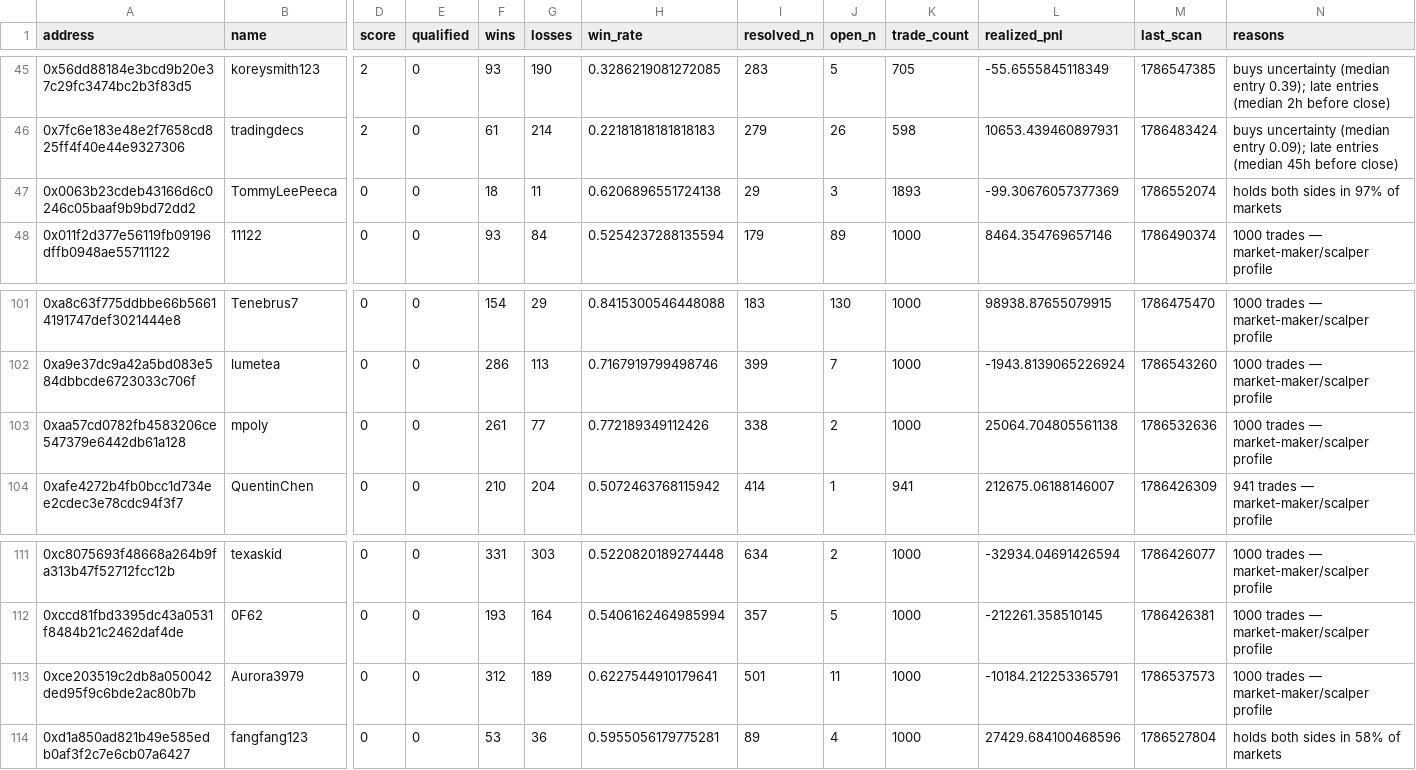
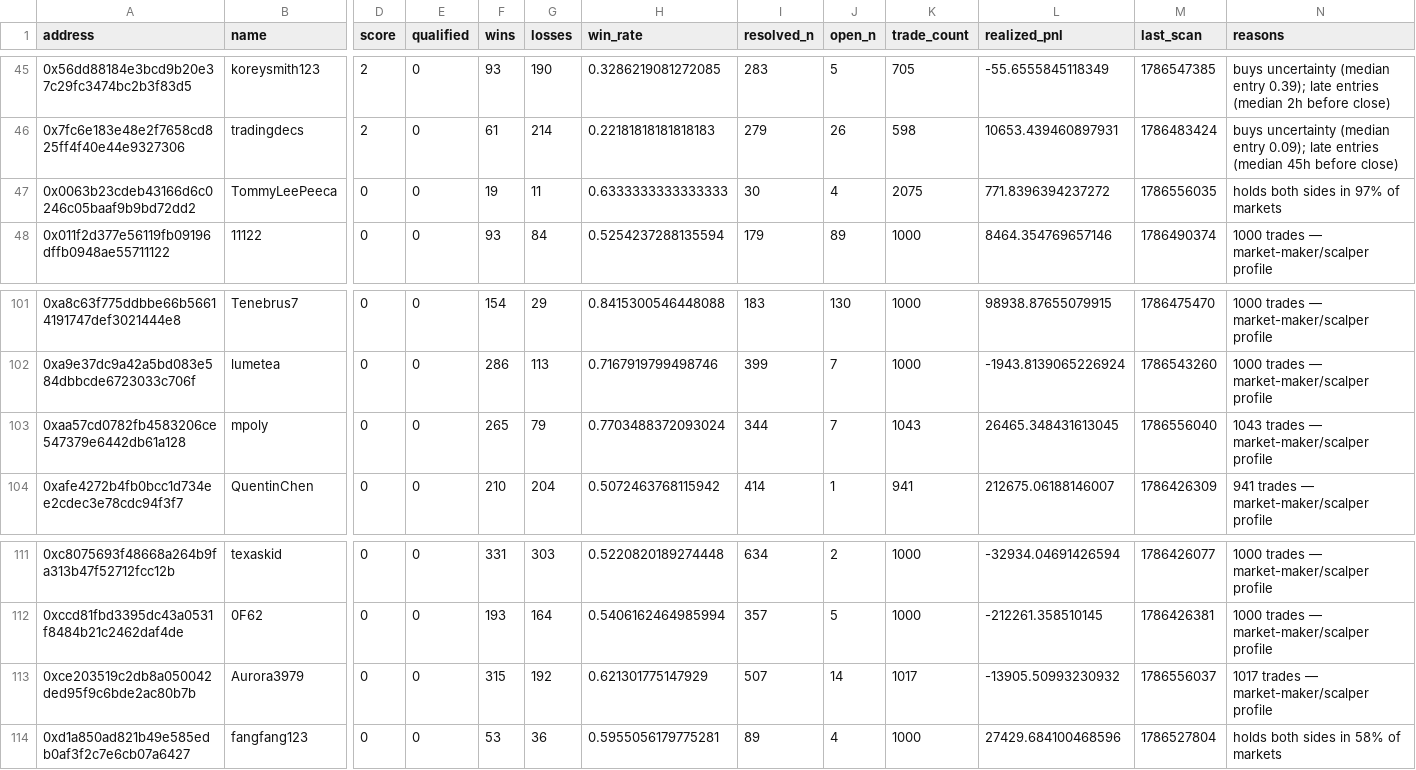
Before and after one commit to sophie-nguyenthuthuy/polycopy, a CSV file: data/wallets.csv, drawn as a sheet; only a part is shown, gaps mark what is left out; the diff names each change by its address in the sheet, - before the commit and + after, or states it on an @@ line.

```diff
--- a/data/wallets.csv
+++ b/data/wallets.csv
-F47 (wins): 18
+F47 (wins): 19
-H47 (win_rate): 0.6206896551724138
+H47 (win_rate): 0.6333333333333333
-I47 (resolved_n): 29
+I47 (resolved_n): 30
-J47 (open_n): 3
+J47 (open_n): 4
-K47 (trade_count): 1893
+K47 (trade_count): 2075
-L47 (realized_pnl): -99.30676057377369
+L47 (realized_pnl): 771.8396394237272
-M47 (last_scan): 1786552074
+M47 (last_scan): 1786556035
-F103 (wins): 261
+F103 (wins): 265
-G103 (losses): 77
+G103 (losses): 79
-H103 (win_rate): 0.772189349112426
+H103 (win_rate): 0.7703488372093024
-I103 (resolved_n): 338
+I103 (resolved_n): 344
-J103 (open_n): 2
+J103 (open_n): 7
-K103 (trade_count): 1000
+K103 (trade_count): 1043
-L103 (realized_pnl): 25064.704805561138
+L103 (realized_pnl): 26465.348431613045
-M103 (last_scan): 1786532636
+M103 (last_scan): 1786556040
-N103 (reasons): 1000 trades — market-maker/scalper profile
+N103 (reasons): 1043 trades — market-maker/scalper profile
-F113 (wins): 312
+F113 (wins): 315
-G113 (losses): 189
+G113 (losses): 192
-H113 (win_rate): 0.6227544910179641
+H113 (win_rate): 0.621301775147929
-I113 (resolved_n): 501
+I113 (resolved_n): 507
-J113 (open_n): 11
+J113 (open_n): 14
-K113 (trade_count): 1000
+K113 (trade_count): 1017
-L113 (realized_pnl): -10184.212253365791
+L113 (realized_pnl): -13905.50993230932
-M113 (last_scan): 1786537573
+M113 (last_scan): 1786556037
-N113 (reasons): 1000 trades — market-maker/scalper profile
+N113 (reasons): 1017 trades — market-maker/scalper profile
```
Also changed, not shown: data/fills.csv, 2 other files.
